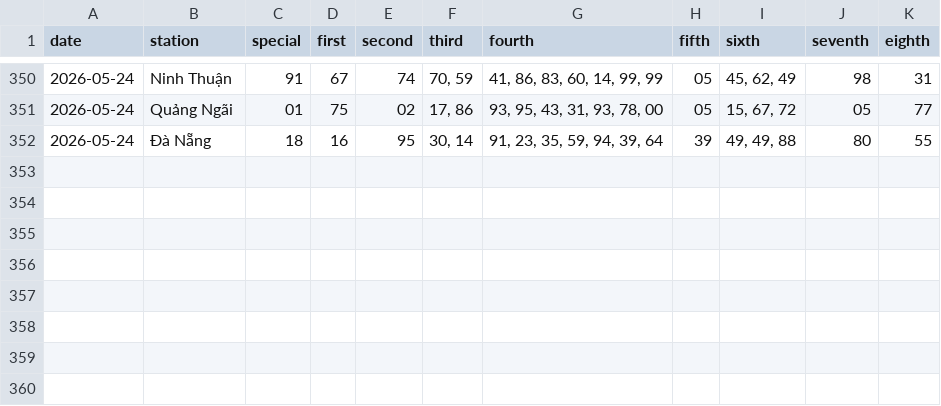
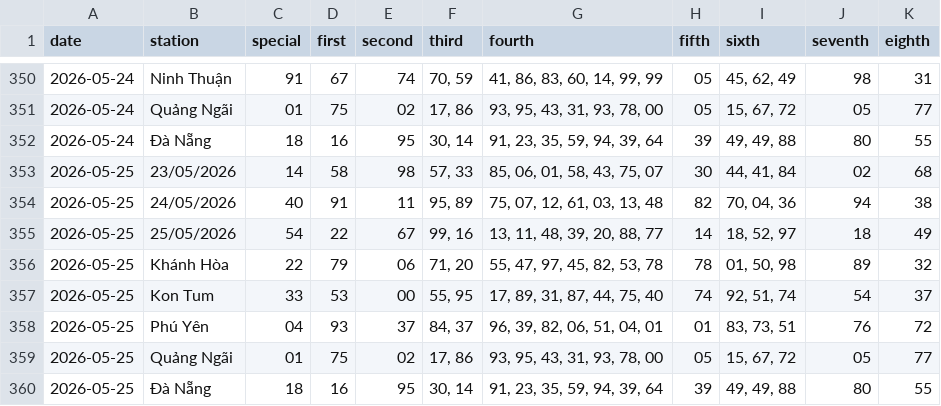
Before and after one commit to tuanseo5t-alt/xsmn-xsmt, a CSV file: data/xsmt/xsmt-2-digits.csv, drawn as a sheet; only a part is shown, gaps mark what is left out; the diff names each change by its address in the sheet, - before the commit and + after, or states it on an @@ line.

```diff
--- a/data/xsmt/xsmt-2-digits.csv
+++ b/data/xsmt/xsmt-2-digits.csv
+row 353: 2026-05-25 | 23/05/2026 | 14 | 58 | 98 | 57, 33 | 85, 06, 01, 58, 43, 75, 07 | 30 | 44, 41, 84 | 02 | 68
+row 354: 2026-05-25 | 24/05/2026 | 40 | 91 | 11 | 95, 89 | 75, 07, 12, 61, 03, 13, 48 | 82 | 70, 04, 36 | 94 | 38
+row 355: 2026-05-25 | 25/05/2026 | 54 | 22 | 67 | 99, 16 | 13, 11, 48, 39, 20, 88, 77 | 14 | 18, 52, 97 | 18 | 49
+row 356: 2026-05-25 | Khánh Hòa | 22 | 79 | 06 | 71, 20 | 55, 47, 97, 45, 82, 53, 78 | 78 | 01, 50, 98 | 89 | 32
+row 357: 2026-05-25 | Kon Tum | 33 | 53 | 00 | 55, 95 | 17, 89, 31, 87, 44, 75, 40 | 74 | 92, 51, 74 | 54 | 37
+row 358: 2026-05-25 | Phú Yên | 04 | 93 | 37 | 84, 37 | 96, 39, 82, 06, 51, 04, 01 | 01 | 83, 73, 51 | 76 | 72
+row 359: 2026-05-25 | Quảng Ngãi | 01 | 75 | 02 | 17, 86 | 93, 95, 43, 31, 93, 78, 00 | 05 | 15, 67, 72 | 05 | 77
+row 360: 2026-05-25 | Đà Nẵng | 18 | 16 | 95 | 30, 14 | 91, 23, 35, 59, 94, 39, 64 | 39 | 49, 49, 88 | 80 | 55
```
Also changed, not shown: data/xsmt/xsmt-sparse.csv, data/xsmt/xsmt.csv, 10 other files.
